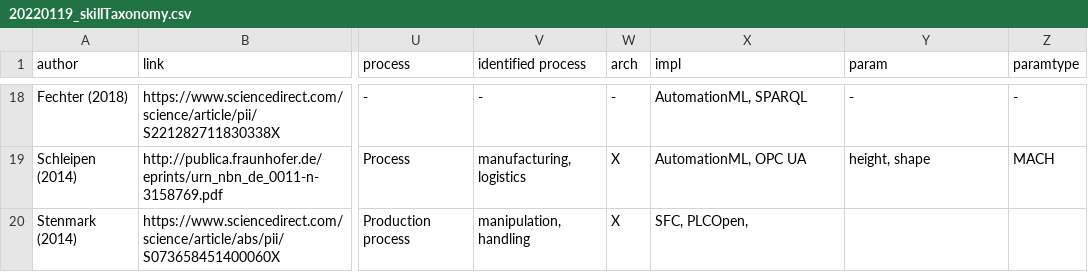
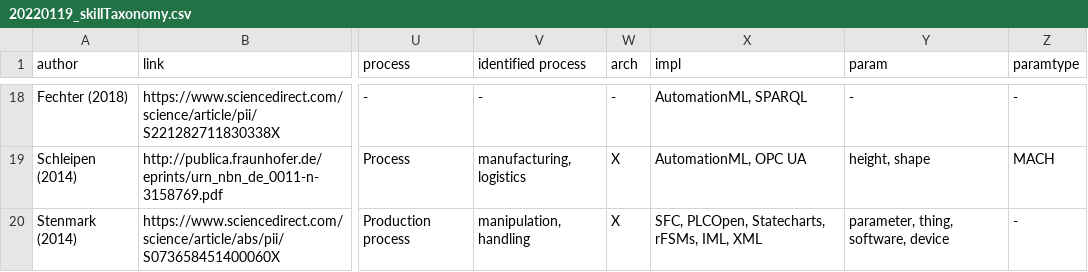
Before and after one commit to teiband/industrial-skill-review, a CSV file: data/in/20220119_skillTaxonomy.csv, drawn as a sheet; only a part is shown, gaps mark what is left out; the diff covers the shown part only; the diff names each change by its address in the sheet, - before the commit and + after, or states it on an @@ line.

```diff
--- a/data/in/20220119_skillTaxonomy.csv
+++ b/data/in/20220119_skillTaxonomy.csv
-X20 (impl): SFC, PLCOpen,
+X20 (impl): SFC, PLCOpen, Statecharts, rFSMs, IML, XML
-Y20 (param): (empty)
+Y20 (param): parameter, thing, software, device
-Z20 (paramtype): (empty)
+Z20 (paramtype): -
```
Also changed, not shown: 1 removed row and 2 edited cells elsewhere in this file, 4 other files.
